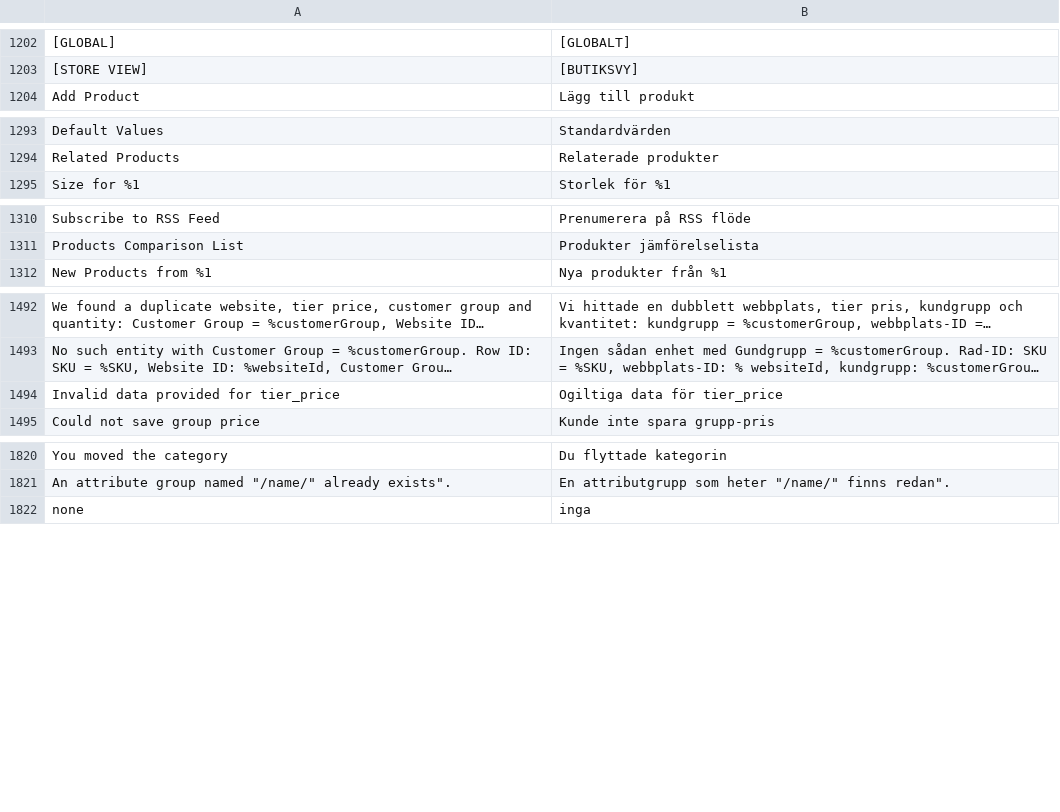
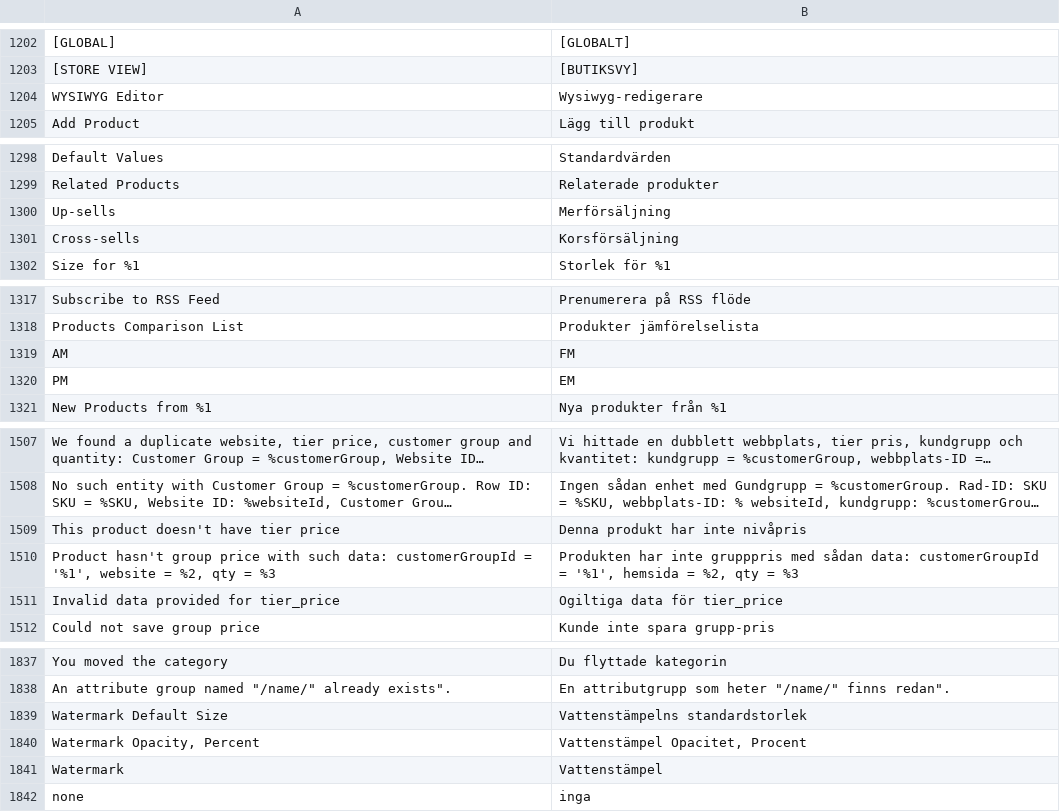
Before and after one commit to magento-l10n/language-sv_FI, a CSV file: sv_FI.csv, drawn as a sheet; only a part is shown, gaps mark what is left out; long unchanged cells end in …; the diff covers the shown part only; the diff names each change by its address in the sheet, - before the commit and + after, or states it on an @@ line.

```diff
--- a/sv_FI.csv
+++ b/sv_FI.csv
+row 1204: WYSIWYG Editor | Wysiwyg-redigerare
+row 1300: Up-sells | Merförsäljning
+row 1301: Cross-sells | Korsförsäljning
+row 1319: AM | FM
+row 1320: PM | EM
+row 1509: This product doesn't have tier price | Denna produkt har inte nivåpris
+row 1510: Product hasn't group price with such data: customerGroupId = '%1', website = %2, qty = %3 | Produkten har inte grupppris med sådan data: customerGroupId = '%1', hemsida = %2, qty = %3
+row 1839: Watermark Default Size | Vattenstämpelns standardstorlek
+row 1840: Watermark Opacity, Percent | Vattenstämpel Opacitet, Procent
+row 1841: Watermark | Vattenstämpel
```
Also changed, not shown: 18 added rows elsewhere in this file, 1 other file.
